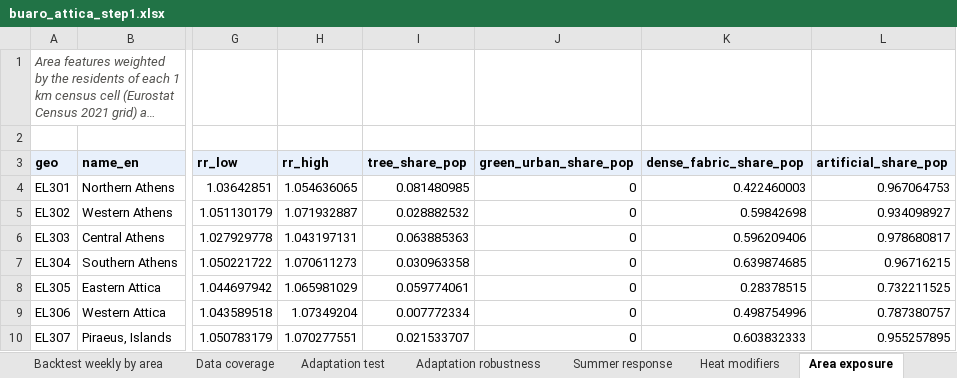
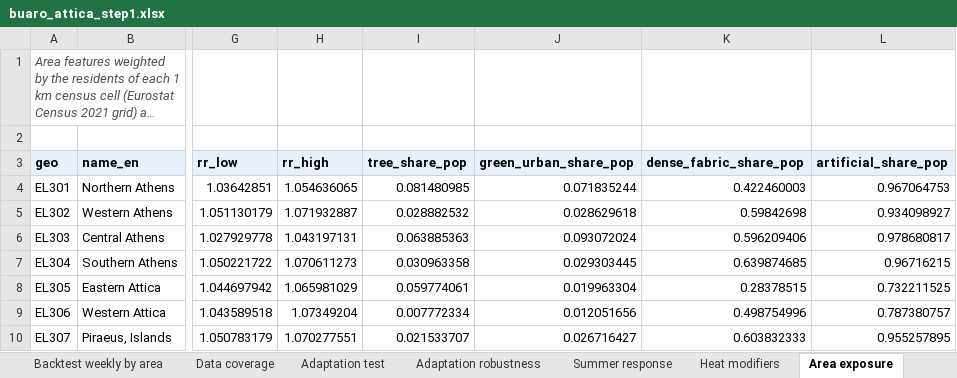
Before and after one commit to uomoathens/buaro, an Excel workbook: docs/data/buaro_attica_step1.xlsx, sheet Area exposure, drawn as a sheet; only a part is shown, gaps mark what is left out; long unchanged cells end in …; values as stored, in another font and other column widths than the file's, no borders; the diff names each change by its address in the sheet, - before the commit and + after, or states it on an @@ line.

```diff
--- a/docs/data/buaro_attica_step1.xlsx (sheet Area exposure)
+++ b/docs/data/buaro_attica_step1.xlsx (sheet Area exposure)
-J4 (green_urban_share_pop): 0
+J4 (green_urban_share_pop): 0.071835244
-J5 (green_urban_share_pop): 0
+J5 (green_urban_share_pop): 0.028629618
-J6 (green_urban_share_pop): 0
+J6 (green_urban_share_pop): 0.093072024
-J7 (green_urban_share_pop): 0
+J7 (green_urban_share_pop): 0.029303445
-J8 (green_urban_share_pop): 0
+J8 (green_urban_share_pop): 0.019963304
-J9 (green_urban_share_pop): 0
+J9 (green_urban_share_pop): 0.012051656
-J10 (green_urban_share_pop): 0
+J10 (green_urban_share_pop): 0.026716427
```
Also changed, not shown: sheet Heat modifiers, sheet Summary, docs/data/data_panel.xlsx, results/buaro_attica_step1.xlsx, 5 other files.
